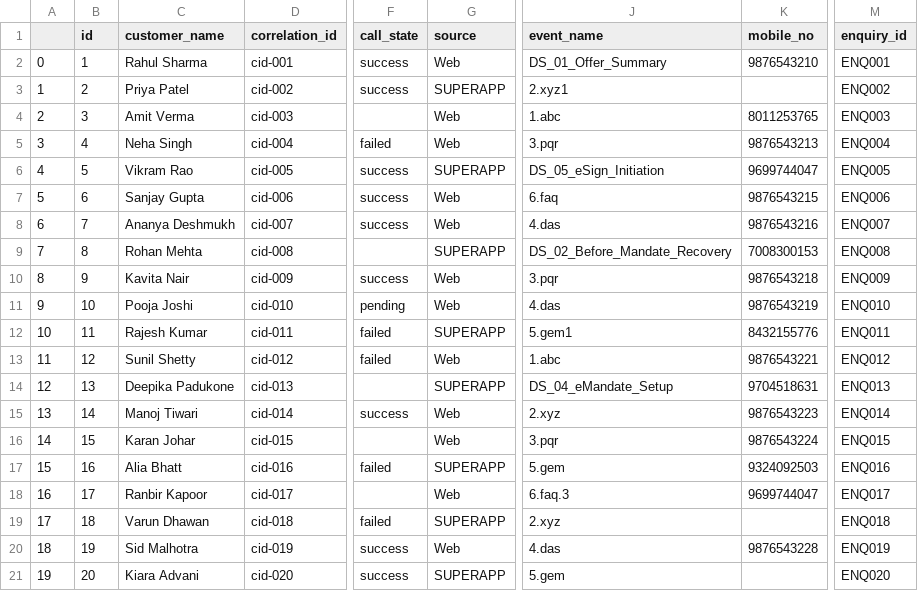
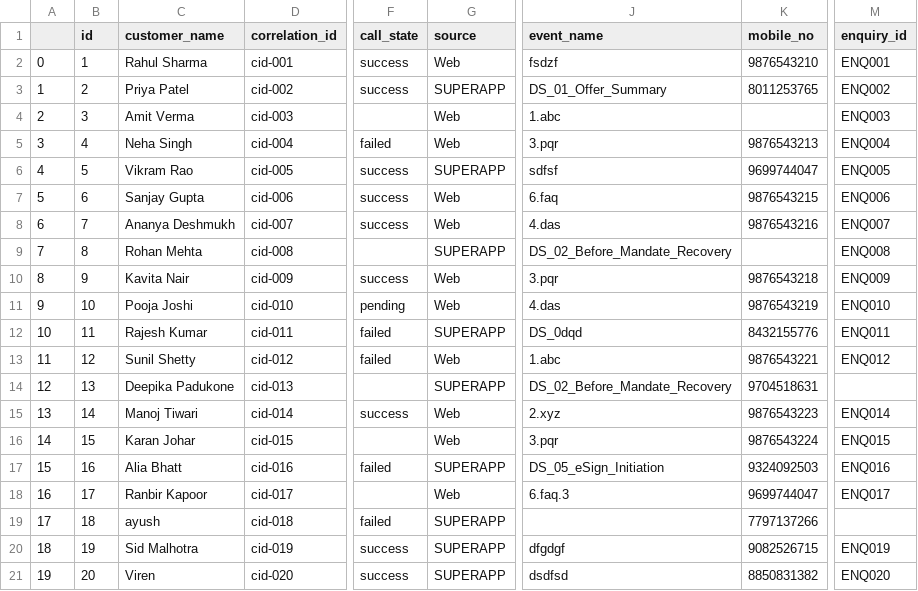
Before and after one commit to Quantumx610/wa_dropoff, a CSV file: dummy_data.csv, drawn as a sheet; only a part is shown, gaps mark what is left out; the diff names each change by its address in the sheet, - before the commit and + after, or states it on an @@ line.

```diff
--- a/dummy_data.csv
+++ b/dummy_data.csv
-J2 (event_name): DS_01_Offer_Summary
+J2 (event_name): fsdzf
-J3 (event_name): 2.xyz1
+J3 (event_name): DS_01_Offer_Summary
-K3 (mobile_no): (empty)
+K3 (mobile_no): 8011253765
-K4 (mobile_no): 8011253765
+K4 (mobile_no): (empty)
-J6 (event_name): DS_05_eSign_Initiation
+J6 (event_name): sdfsf
-K9 (mobile_no): 7008300153
+K9 (mobile_no): (empty)
-J12 (event_name): 5.gem1
+J12 (event_name): DS_0dqd
-J14 (event_name): DS_04_eMandate_Setup
+J14 (event_name): DS_02_Before_Mandate_Recovery
-M14 (enquiry_id): ENQ013
+M14 (enquiry_id): (empty)
-J17 (event_name): 5.gem
+J17 (event_name): DS_05_eSign_Initiation
-C19 (customer_name): Varun Dhawan
+C19 (customer_name): ayush
-J19 (event_name): 2.xyz
+J19 (event_name): (empty)
-K19 (mobile_no): (empty)
+K19 (mobile_no): 7797137266
-M19 (enquiry_id): ENQ018
+M19 (enquiry_id): (empty)
-G20 (source): Web
+G20 (source): SUPERAPP
-J20 (event_name): 4.das
+J20 (event_name): dfgdgf
-K20 (mobile_no): 9876543228
+K20 (mobile_no): 9082526715
-C21 (customer_name): Kiara Advani
+C21 (customer_name): Viren
-J21 (event_name): 5.gem
+J21 (event_name): dsdfsd
-K21 (mobile_no): (empty)
+K21 (mobile_no): 8850831382
```
Also changed, not shown: 6 other files.
